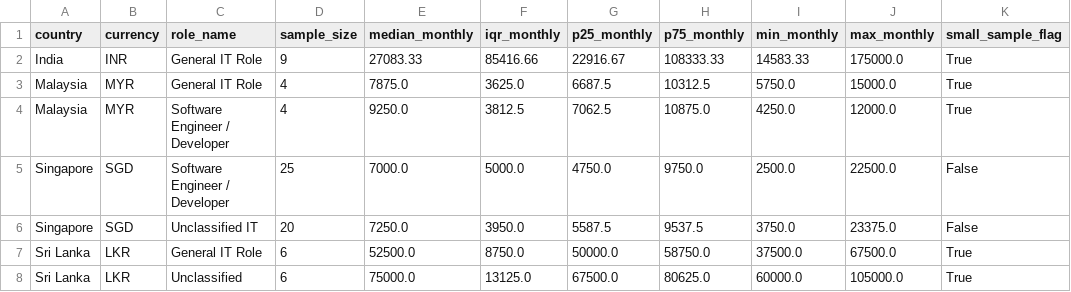
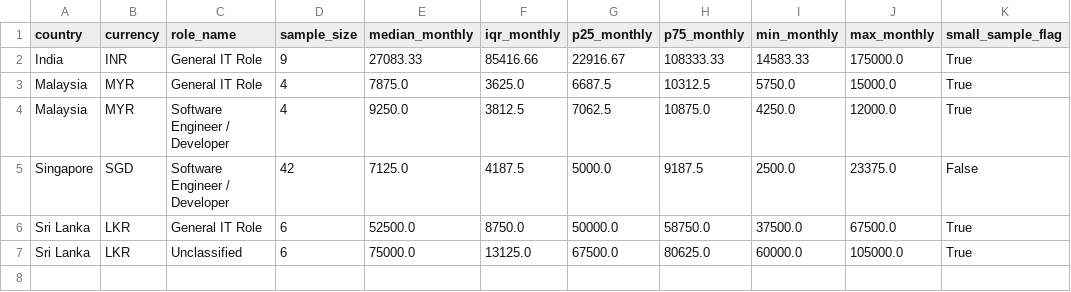
Before and after one commit to zero3nine/J26_SE_355, a CSV file: data/analysis/regional/salary_by_role_regional.csv, drawn as a sheet.

```diff
--- a/data/analysis/regional/salary_by_role_regional.csv
+++ b/data/analysis/regional/salary_by_role_regional.csv
@@ -4,4 +4,3 @@ Malaysia,MYR,General IT Role,4,7875.0,3625.0,6687.5,10312.5,5750.0,15000.0,True
 Malaysia,MYR,Software Engineer / Developer,4,9250.0,3812.5,7062.5,10875.0,4250.0,12000.0,True
-Singapore,SGD,Software Engineer / Developer,25,7000.0,5000.0,4750.0,9750.0,2500.0,22500.0,False
-Singapore,SGD,Unclassified IT,20,7250.0,3950.0,5587.5,9537.5,3750.0,23375.0,False
+Singapore,SGD,Software Engineer / Developer,42,7125.0,4187.5,5000.0,9187.5,2500.0,23375.0,False
 Sri Lanka,LKR,General IT Role,6,52500.0,8750.0,50000.0,58750.0,37500.0,67500.0,True
```
Also changed, not shown: data/analysis/regional/role_distribution_by_country.csv, data/analysis/regional/role_skill_demand_regional.csv, 10 other files.
